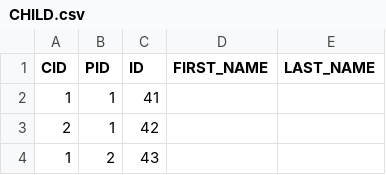
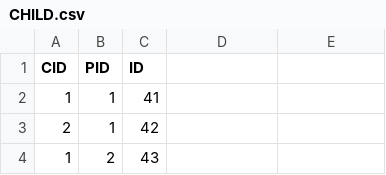
Before and after one commit to shannonmcarter18/ChoreForce, a CSV file: CHILD.csv, drawn as a sheet; only a part is shown.

```diff
--- a/CHILD.csv
+++ b/CHILD.csv
@@ -1,2 +1,2 @@
-CID,PID,ID,FIRST_NAME,LAST_NAME
+CID,PID,ID
 1,1,41
```
Also changed, not shown: 12 other files.
